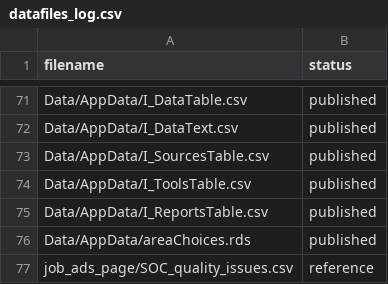
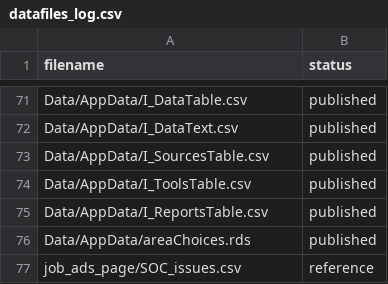
Before and after one commit to dfe-analytical-services/lsip_dashboard, a CSV file: datafiles_log.csv, drawn as a sheet; only a part is shown, gaps mark what is left out.

Commit message:
Updated server.R to apply fixes to job ads tab code. Also updated SOC_issues.csv to use list from the Word document.

```diff
--- a/datafiles_log.csv
+++ b/datafiles_log.csv
@@ -76,2 +76,2 @@ Data/AppData/I_ReportsTable.csv,published
 Data/AppData/areaChoices.rds,published
-job_ads_page/SOC_quality_issues.csv,reference
+job_ads_page/SOC_issues.csv,reference
```
Also changed, not shown: 5 other files.
